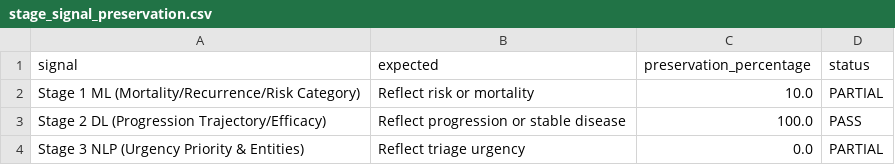
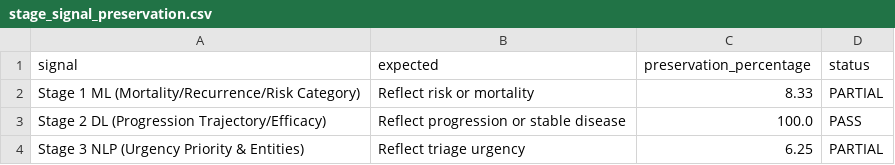
Before and after one commit to santhosh-25171/Oncology-treatment, a CSV file: personalized_precision_oncology/stage4_slm/evaluation/stage_signal_preservation.csv, drawn as a sheet.

```diff
--- a/personalized_precision_oncology/stage4_slm/evaluation/stage_signal_preservation.csv
+++ b/personalized_precision_oncology/stage4_slm/evaluation/stage_signal_preservation.csv
@@ -1,4 +1,4 @@
 signal,expected,preservation_percentage,status
-Stage 1 ML (Mortality/Recurrence/Risk Category),Reflect risk or mortality,10.0,PARTIAL
+Stage 1 ML (Mortality/Recurrence/Risk Category),Reflect risk or mortality,8.33,PARTIAL
 Stage 2 DL (Progression Trajectory/Efficacy),Reflect progression or stable disease,100.0,PASS
-Stage 3 NLP (Urgency Priority & Entities),Reflect triage urgency,0.0,PARTIAL
+Stage 3 NLP (Urgency Priority & Entities),Reflect triage urgency,6.25,PARTIAL
```
Also changed, not shown: personalized_precision_oncology/stage4_slm/evaluation/evaluation_metrics.csv, personalized_precision_oncology/stage4_slm/evaluation/latency_benchmark.csv, 31 other files.
